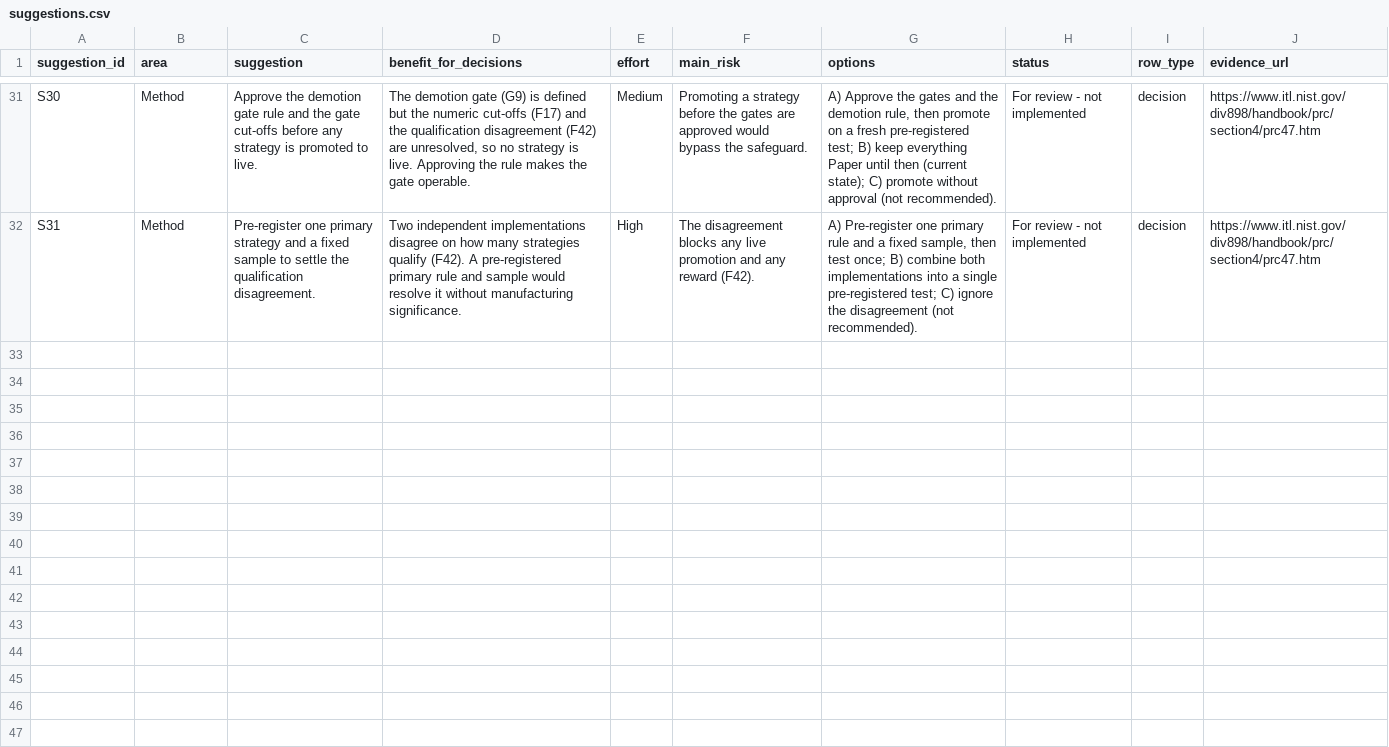
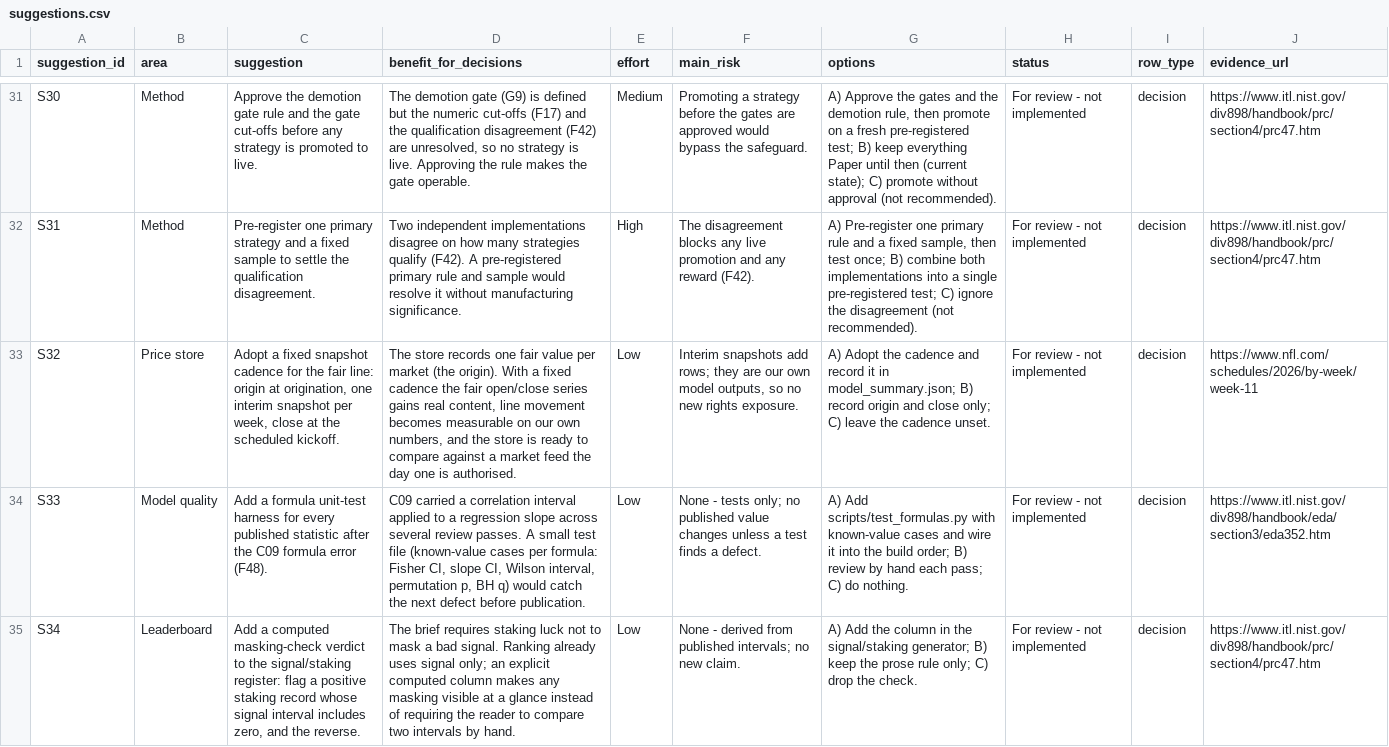
Before and after one commit to karagemop466-tech/X2, a CSV file: data/suggestions.csv, drawn as a sheet; only a part is shown, gaps mark what is left out; the diff names each change by its address in the sheet, - before the commit and + after, or states it on an @@ line.

Commit message:
T51-T55 on PR#34 base: C09 correction + owner-rule register (REQ-8a-1/F48), canonical results feed (R38), extended store origin/close documentation + F56 misreference flag, F44/F48 resolutions, S32-S34, V21-V23, exec summary + README, site rebuilt (25 pages, all checks pass)
Co-authored-by: arena-agent <297053741+arena-agent@users.noreply.github.com>

```diff
--- a/data/suggestions.csv
+++ b/data/suggestions.csv
+row 33: S32 | Price store | Adopt a fixed snapshot cadence for the fair line: origin at origination, one interim snapshot per week, close at the scheduled kickoff. | The store records one fair value per market (the origin). With a fixed cadence the fair open/close series gains real content, line movement becomes measurable on our own numbers, and the store is ready to compare against a market feed the day one is authorised. | Low | Interim snapshots add rows; they are our own model outputs, so no new rights exposure. | A) Adopt the cadence and record it in model_summary.json; B) record origin and close only; C) leave the cadence unset. | For review - not implemented | decision | https://www.nfl.com/schedules/2026/by-week/week-11
+row 34: S33 | Model quality | Add a formula unit-test harness for every published statistic after the C09 formula error (F48). | C09 carried a correlation interval applied to a regression slope across several review passes. A small test file (known-value cases per formula: Fisher CI, slope CI, Wilson interval, permutation p, BH q) would catch the next defect before publication. | Low | None - tests only; no published value changes unless a test finds a defect. | A) Add scripts/test_formulas.py with known-value cases and wire it into the build order; B) review by hand each pass; C) do nothing. | For review - not implemented | decision | https://www.itl.nist.gov/div898/handbook/eda/section3/eda352.htm
+row 35: S34 | Leaderboard | Add a computed masking-check verdict to the signal/staking register: flag a positive staking record whose signal interval includes zero, and the reverse. | The brief requires staking luck not to mask a bad signal. Ranking already uses signal only; an explicit computed column makes any masking visible at a glance instead of requiring the reader to compare two intervals by hand. | Low | None - derived from published intervals; no new claim. | A) Add the column in the signal/staking generator; B) keep the prose rule only; C) drop the check. | For review - not implemented | decision | https://www.itl.nist.gov/div898/handbook/prc/section4/prc47.htm
```
Also changed, not shown: data/correlations_computed.csv, data/flags.csv, 19 other files.
